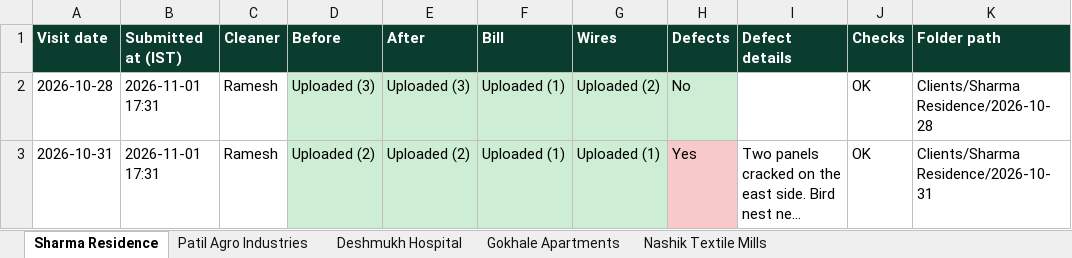
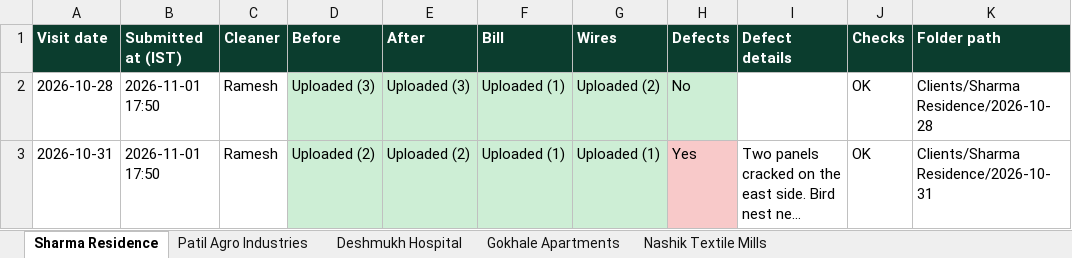
Before and after one commit to ajxlv/HR-Management-system, an Excel workbook: demo/WRS_Cleaning_Status_demo.xlsx, sheet Sharma Residence, drawn as a sheet; long unchanged cells end in …; values as stored, in another font and other column widths than the file's, no borders; the diff names each change by its address in the sheet, - before the commit and + after, or states it on an @@ line.

```diff
--- a/demo/WRS_Cleaning_Status_demo.xlsx (sheet Sharma Residence)
+++ b/demo/WRS_Cleaning_Status_demo.xlsx (sheet Sharma Residence)
-B2:B3 (Submitted at (IST)): 2026-11-01 17:31
+B2:B3 (Submitted at (IST)): 2026-11-01 17:50
```
Also changed, not shown: sheet Patil Agro Industries, sheet Nashik Textile Mills, sheet Deshmukh Hospital, sheet Gokhale Apartments, 5 other files.
